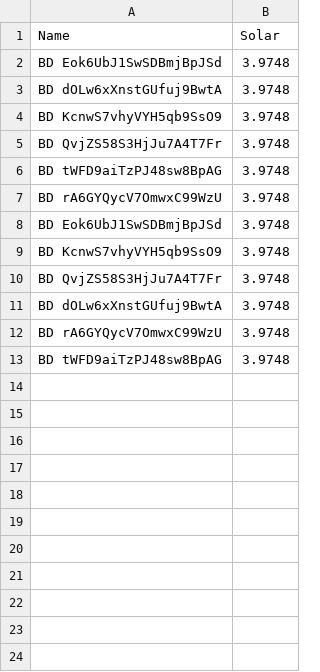
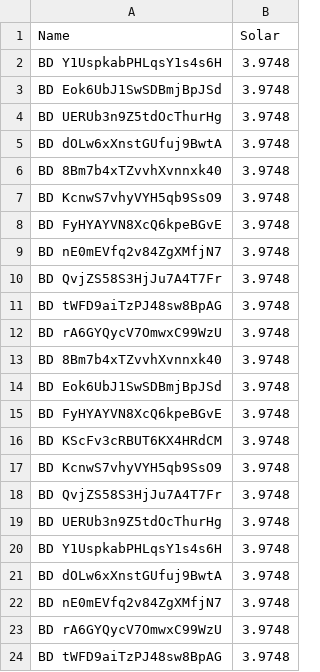
Before and after one commit to raf-xtgt/MUM-IBM-Call-For-Code, a CSV file: mum-call-for-code-main/cplex/Customer Matching/Customer Matching/Solar.csv, drawn as a sheet.

```diff
--- a/mum-call-for-code-main/cplex/Customer Matching/Customer Matching/Solar.csv
+++ b/mum-call-for-code-main/cplex/Customer Matching/Customer Matching/Solar.csv
@@ -1,5 +1,10 @@
 Name,Solar
+BD Y1UspkabPHLqsY1s4s6H,3.9748
 BD Eok6UbJ1SwSDBmjBpJSd,3.9748
+BD UERUb3n9Z5tdOcThurHg,3.9748
 BD dOLw6xXnstGUfuj9BwtA,3.9748
+BD 8Bm7b4xTZvvhXvnnxk40,3.9748
 BD KcnwS7vhyVYH5qb9SsO9,3.9748
+BD FyHYAYVN8XcQ6kpeBGvE,3.9748
+BD nE0mEVfq2v84ZgXMfjN7,3.9748
 BD QvjZS58S3HjJu7A4T7Fr,3.9748
@@ -7,6 +12,12 @@ BD tWFD9aiTzPJ48sw8BpAG,3.9748
 BD rA6GYQycV7OmwxC99WzU,3.9748
+BD 8Bm7b4xTZvvhXvnnxk40,3.9748
 BD Eok6UbJ1SwSDBmjBpJSd,3.9748
+BD FyHYAYVN8XcQ6kpeBGvE,3.9748
+BD KScFv3cRBUT6KX4HRdCM,3.9748
 BD KcnwS7vhyVYH5qb9SsO9,3.9748
 BD QvjZS58S3HjJu7A4T7Fr,3.9748
+BD UERUb3n9Z5tdOcThurHg,3.9748
+BD Y1UspkabPHLqsY1s4s6H,3.9748
 BD dOLw6xXnstGUfuj9BwtA,3.9748
+BD nE0mEVfq2v84ZgXMfjN7,3.9748
 BD rA6GYQycV7OmwxC99WzU,3.9748
```
Also changed, not shown: mum-call-for-code-main/cplex/Customer Matching/Customer Matching/Power consumption.csv, mum-call-for-code-main/cplex/Customer Matching/Customer Matching/Prosumer list.csv, 13 other files.
